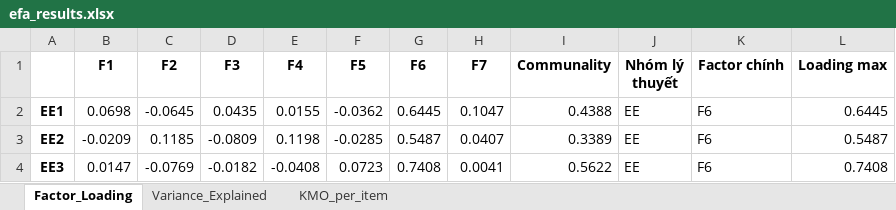
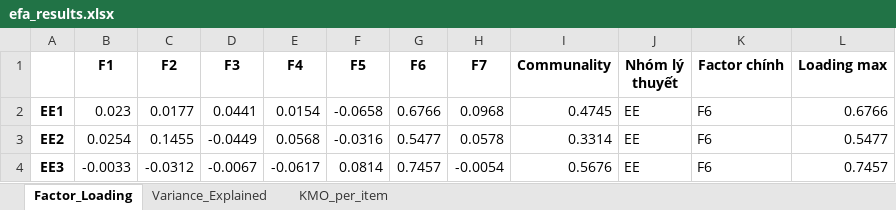
Before and after one commit to KhanhBaoBuiHa/AI-genz-Readiness, an Excel workbook: efa_results.xlsx, sheet Factor_Loading, drawn as a sheet; only a part is shown; values as stored, in another font and other column widths than the file's, no borders; the diff covers the shown part only; the diff names each change by its address in the sheet, - before the commit and + after, or states it on an @@ line.

```diff
--- a/efa_results.xlsx (sheet Factor_Loading)
+++ b/efa_results.xlsx (sheet Factor_Loading)
-B2 (F1): 0.0698
+B2 (F1): 0.023
-C2 (F2): -0.0645
+C2 (F2): 0.0177
-D2 (F3): 0.0435
+D2 (F3): 0.0441
-E2 (F4): 0.0155
+E2 (F4): 0.0154
-F2 (F5): -0.0362
+F2 (F5): -0.0658
-G2 (F6): 0.6445
+G2 (F6): 0.6766
-H2 (F7): 0.1047
+H2 (F7): 0.0968
-I2 (Communality): 0.4388
+I2 (Communality): 0.4745
-L2 (Loading max): 0.6445
+L2 (Loading max): 0.6766
-B3 (F1): -0.0209
+B3 (F1): 0.0254
-C3 (F2): 0.1185
+C3 (F2): 0.1455
-D3 (F3): -0.0809
+D3 (F3): -0.0449
-E3 (F4): 0.1198
+E3 (F4): 0.0568
-F3 (F5): -0.0285
+F3 (F5): -0.0316
-G3 (F6): 0.5487
+G3 (F6): 0.5477
-H3 (F7): 0.0407
+H3 (F7): 0.0578
-I3 (Communality): 0.3389
+I3 (Communality): 0.3314
-L3 (Loading max): 0.5487
+L3 (Loading max): 0.5477
-B4 (F1): 0.0147
+B4 (F1): -0.0033
-C4 (F2): -0.0769
+C4 (F2): -0.0312
-D4 (F3): -0.0182
+D4 (F3): -0.0067
-E4 (F4): -0.0408
+E4 (F4): -0.0617
-F4 (F5): 0.0723
+F4 (F5): 0.0814
-G4 (F6): 0.7408
+G4 (F6): 0.7457
-H4 (F7): 0.0041
+H4 (F7): -0.0054
-I4 (Communality): 0.5622
+I4 (Communality): 0.5676
-L4 (Loading max): 0.7408
+L4 (Loading max): 0.7457
```
Also changed, not shown: 298 edited cells elsewhere in this sheet, sheet KMO_per_item, sheet Variance_Explained, cronbach_alpha_results.xlsx, 19 other files.
